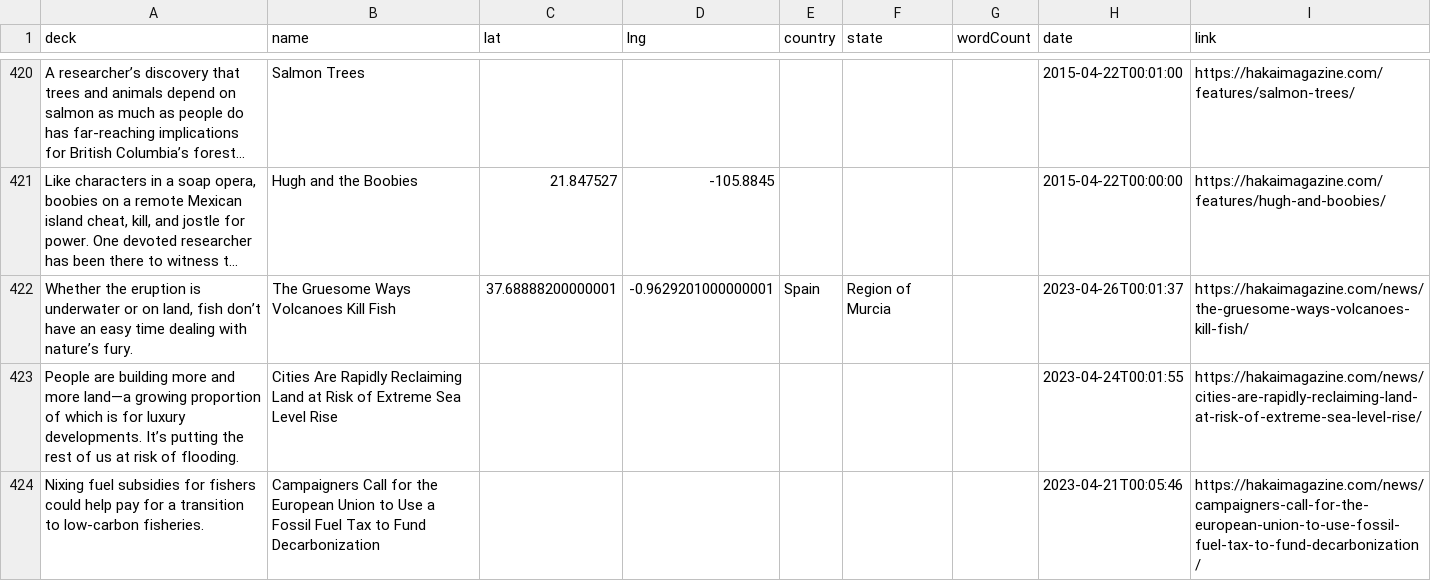
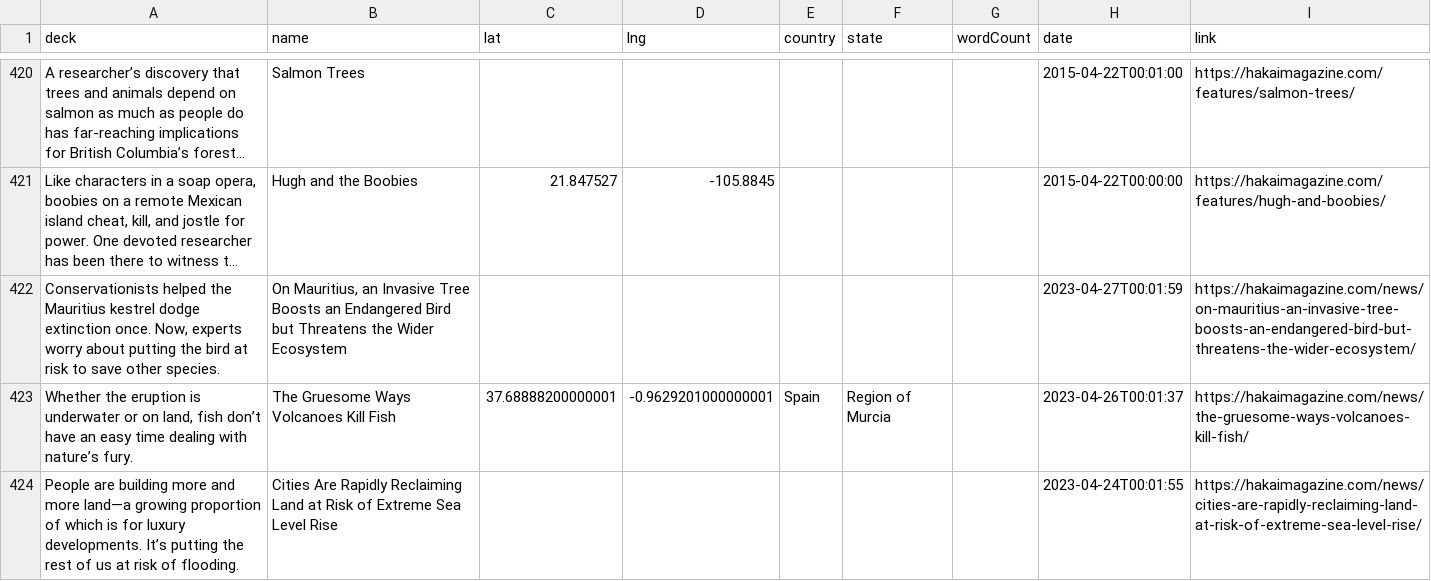
Before and after one commit to HakaiInstitute/magazine-visualizations, a CSV file: list.csv, drawn as a sheet; only a part is shown, gaps mark what is left out; the shorter side is filled out with more unchanged rows; long unchanged cells end in …; the diff names each change by its address in the sheet, - before the commit and + after, or states it on an @@ line.

```diff
--- a/list.csv
+++ b/list.csv
+row 422: Conservationists helped the Mauritius kestrel dodge extinction once. Now, experts worry about putting the bird at risk to save other species. | On Mauritius, an Invasive Tree Boosts an Endangered Bird but Threatens the Wider Ecosystem |  |  |  |  |  | 2023-04-27T00:01:59 | https://hakaimagazine.com/news/on-mauritius-an-invasive-tree-boosts-an-endangered-bird-but-threatens-the-wider-ecosystem/
```
